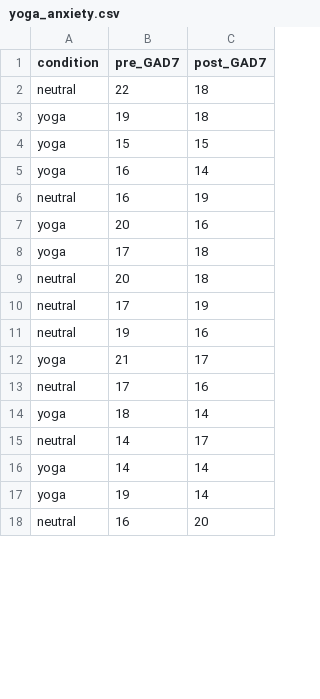
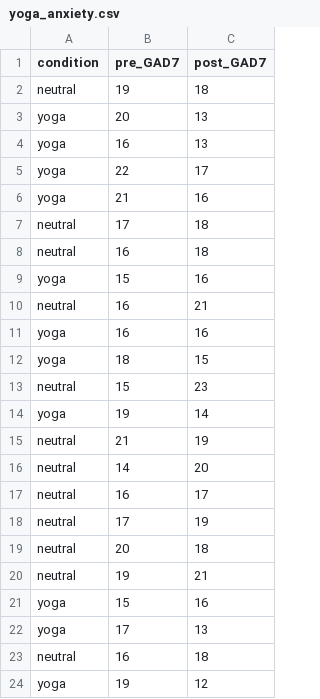
Before and after one commit to dfreestone/statistics_course, a CSV file: data/yoga_anxiety.csv, drawn as a sheet; only a part is shown; the diff covers the shown part only.

Commit message:
Added pre_ and post_ GAD7 scores

```diff
--- a/data/yoga_anxiety.csv
+++ b/data/yoga_anxiety.csv
@@ -1,18 +1,24 @@
 condition,pre_GAD7,post_GAD7
-neutral,22,18
-yoga,19,18
-yoga,15,15
-yoga,16,14
-neutral,16,19
-yoga,20,16
-yoga,17,18
+neutral,19,18
+yoga,20,13
+yoga,16,13
+yoga,22,17
+yoga,21,16
+neutral,17,18
+neutral,16,18
+yoga,15,16
+neutral,16,21
+yoga,16,16
+yoga,18,15
+neutral,15,23
+yoga,19,14
+neutral,21,19
+neutral,14,20
+neutral,16,17
+neutral,17,19
 neutral,20,18
-neutral,17,19
-neutral,19,16
-yoga,21,17
-neutral,17,16
-yoga,18,14
-neutral,14,17
-yoga,14,14
-yoga,19,14
-neutral,16,20
+neutral,19,21
+yoga,15,16
+yoga,17,13
+neutral,16,18
+yoga,19,12
```
Also changed, not shown: 3 added rows, 9 removed rows and 4 edited cells elsewhere in this file.
